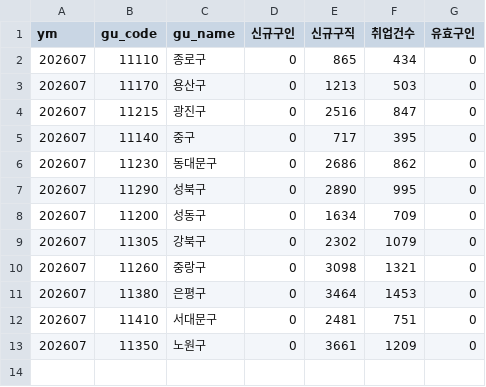
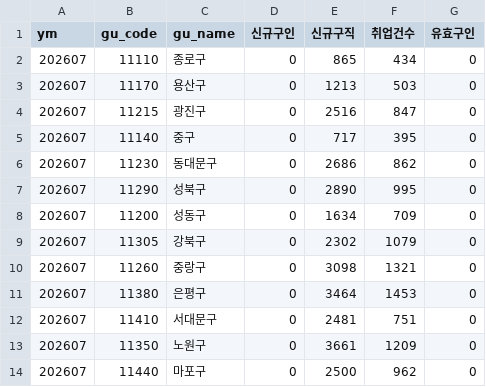
Before and after one commit to seongapark/seoul-job-trend, a CSV file: data/work24_opia.csv, drawn as a sheet.

```diff
--- a/data/work24_opia.csv
+++ b/data/work24_opia.csv
@@ -13 +13,2 @@
 202607,11350,노원구,0,3661,1209,0
+202607,11440,마포구,0,2500,962,0
```
Also changed, not shown: 2 other files.
